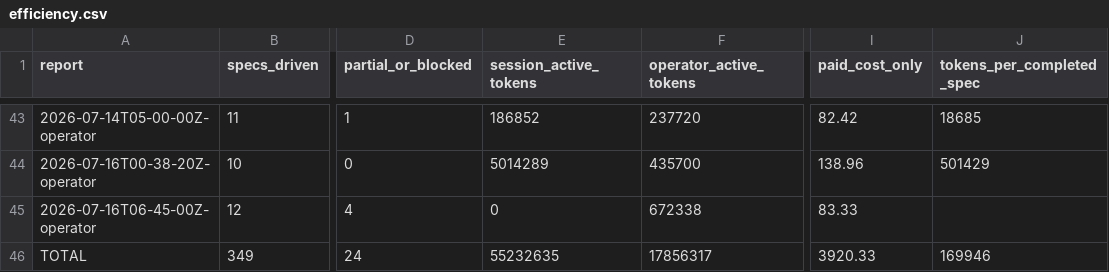
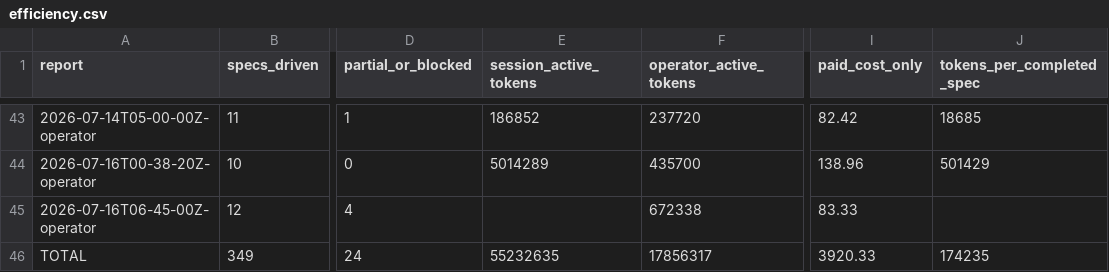
Before and after one commit to cbrenner04/jarvis, a CSV file: reports/efficiency.csv, drawn as a sheet; only a part is shown, gaps mark what is left out; the diff names each change by its address in the sheet, - before the commit and + after, or states it on an @@ line.

```diff
--- a/reports/efficiency.csv
+++ b/reports/efficiency.csv
-E45 (session_active_tokens): 0
+E45 (session_active_tokens): (empty)
-J46 (tokens_per_completed_spec): 169946
+J46 (tokens_per_completed_spec): 174235
```
